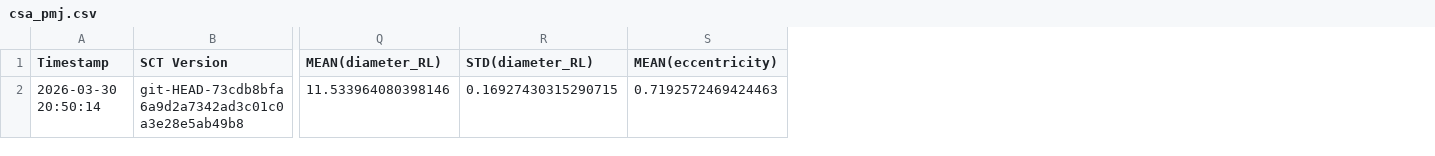
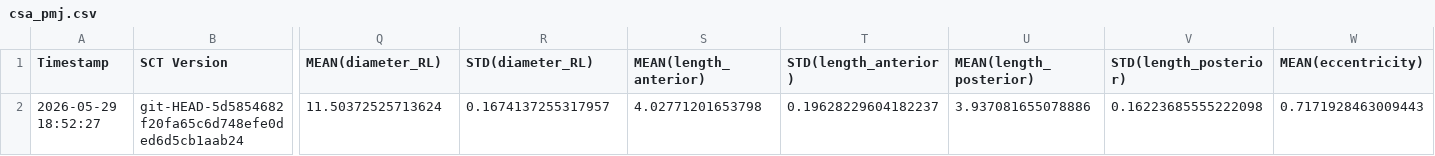
Before and after one commit to spinalcordtoolbox/spinalcordtoolbox, a CSV file: testing/batch_single_subject/cached_results/t2/csa_pmj.csv, drawn as a sheet; only a part is shown, gaps mark what is left out; removed rows and columns are numbered as before the commit, all else as after; rows hold the shown columns only; the diff names each change by its address in the sheet, - before the commit and + after, or states it on an @@ line.

```diff
--- a/testing/batch_single_subject/cached_results/t2/csa_pmj.csv
+++ b/testing/batch_single_subject/cached_results/t2/csa_pmj.csv
+column S (MEAN(length_anterior)), empty
+column T (STD(length_anterior)), empty
+column U (MEAN(length_posterior)), empty
+column V (STD(length_posterior)), empty
-row 2: 2026-03-30 20:50:14 | git-HEAD-73cdb8bfa6a9d2a7342ad3c01c0a3e28e5ab49b8 | 11.533964080398146 | 0.16927430315290715 | 0.7192572469424463
+row 2: 2026-05-29 18:52:27 | git-HEAD-5d5854682f20fa65c6d748efe0ded6d5cb1aab24 | 11.50372525713624 | 0.1674137255317957 | 4.02771201653798 | 0.19628229604182237 | 3.937081655078886 | 0.16223685555222098 | 0.7171928463009443
```
Also changed, not shown: testing/batch_single_subject/cached_results/dmri/fa_in_cst.csv, testing/batch_single_subject/cached_results/mt/mtr_in_wm.csv, 4 other files.
